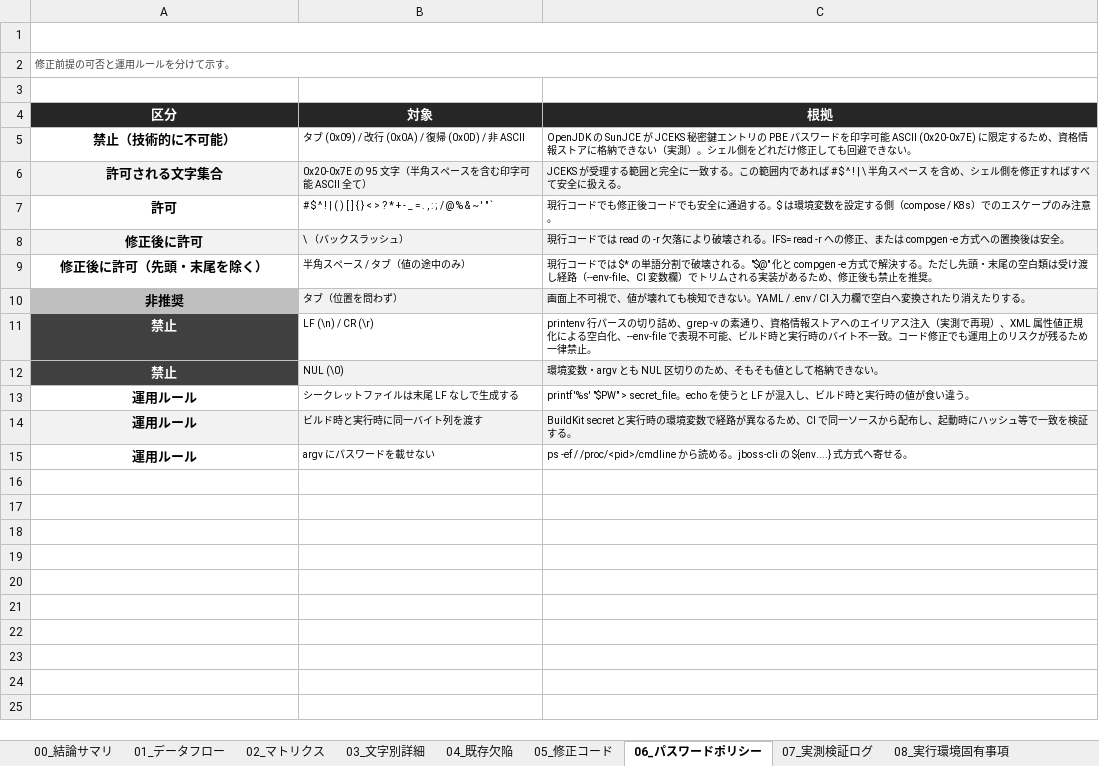
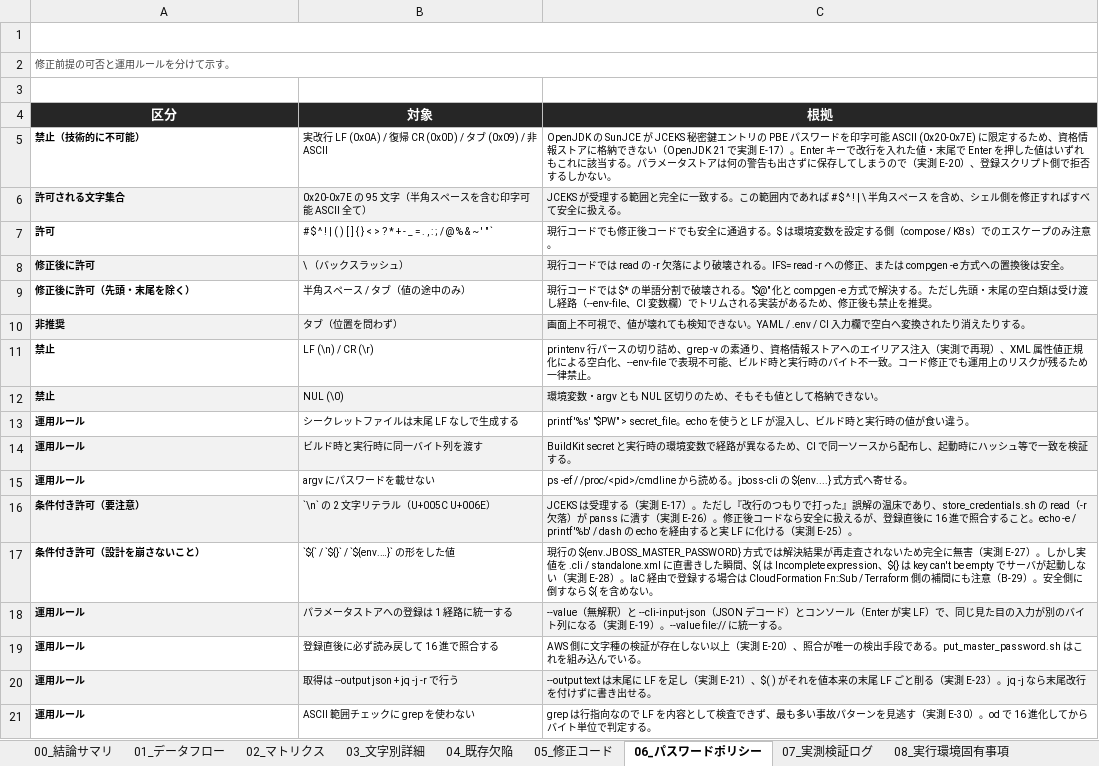
Before and after one commit to ProjectRubyRing/JBoss_Master_Password_Illegal, an Excel workbook: JBOSS_MASTER_PASSWORD_特殊文字分析.xlsx, sheet 06_パスワードポリシー, drawn as a sheet; values as stored, in another font and other column widths than the file's, no borders; the diff names each change by its address in the sheet, - before the commit and + after, or states it on an @@ line.

```diff
--- a/JBOSS_MASTER_PASSWORD_特殊文字分析.xlsx (sheet 06_パスワードポリシー)
+++ b/JBOSS_MASTER_PASSWORD_特殊文字分析.xlsx (sheet 06_パスワードポリシー)
@@ A5:A15 text size: smaller, alignment: center → left @@
-B5 (対象): タブ (0x09) / 改行 (0x0A) / 復帰 (0x0D) / 非 ASCII
+B5 (対象): 実改行 LF (0x0A) / 復帰 CR (0x0D) / タブ (0x09) / 非 ASCII
-C5 (根拠): …きない（実測）。シェル側をどれだけ修正しても回避できない。
+C5 (根拠): …きない（OpenJDK 21 で実測 E-17）。Enter キーで改行を入れた値・末尾で Enter を押した値はいずれもこれに該当する。パラメータストアは何の警告も出さずに保存してしまうので（実測 E-20）、登録スクリプト側で拒否するしかない。
-A10 fill: #BFBFBF
+A10 fill: #F2F2F2
-A11:A12 text colour: #FFFFFF
+A11:A12 text colour: black
-A11 fill: #404040
+A11 fill: none
-A12 fill: #404040
+A12 fill: #F2F2F2
+row 16: 条件付き許可（要注意） | `\n` の 2 文字リテラル（U+005C U+006E） | JCEKS は受理する（実測 E-17）。ただし『改行のつもりで打った』誤解の温床であり、store_credentials.sh の read（-r 欠落）が panss に潰す（実測 E-26）。修正後コードなら安全に扱えるが、登録直後に 16 進で照合すること。echo -e / printf '%b' / dash の echo を経由すると実 LF に化ける（実測 E-25）。
+row 17: 条件付き許可（設計を崩さないこと） | `${` / `${}` / `${env.…}` の形をした値 | 現行の ${env.JBOSS_MASTER_PASSWORD} 方式では解決結果が再走査されないため完全に無害（実測 E-27）。しかし実値を .cli / standalone.xml に直書きした瞬間、${ は Incomplete expression、${} は key can't be empty でサーバが起動しない（実測 E-28）。IaC 経由で登録する場合は CloudFormation Fn::Sub / Terraform 側の補間にも注意（B-29）。安全側に倒すなら ${ を含めない。
+row 18: 運用ルール | パラメータストアへの登録は 1 経路に統一する | --value（無解釈）と --cli-input-json（JSON デコード）とコンソール（Enter が実 LF）で、同じ見た目の入力が別のバイト列になる（実測 E-19）。--value file:// に統一する。
+row 19: 運用ルール | 登録直後に必ず読み戻して 16 進で照合する | AWS 側に文字種の検証が存在しない以上（実測 E-20）、照合が唯一の検出手段である。put_master_password.sh はこれを組み込んでいる。
+row 20: 運用ルール | 取得は --output json + jq -j -r で行う | --output text は末尾に LF を足し（実測 E-21）、$( ) がそれを値本来の末尾 LF ごと削る（実測 E-23）。jq -j なら末尾改行を付けずに書き出せる。
+row 21: 運用ルール | ASCII 範囲チェックに grep を使わない | grep は行指向なので LF を内容として検査できず、最も多い事故パターンを見逃す（実測 E-30）。od で 16 進化してからバイト単位で判定する。
```
Also changed, not shown: sheet 03_文字別詳細, sheet 00_結論サマリ, sheet 04_既存欠陥, sheet 07_実測検証ログ, sheet 02_マトリクス, sheet 01_データフロー, 2 more sheets, other sheet tabs, 3 other files.
